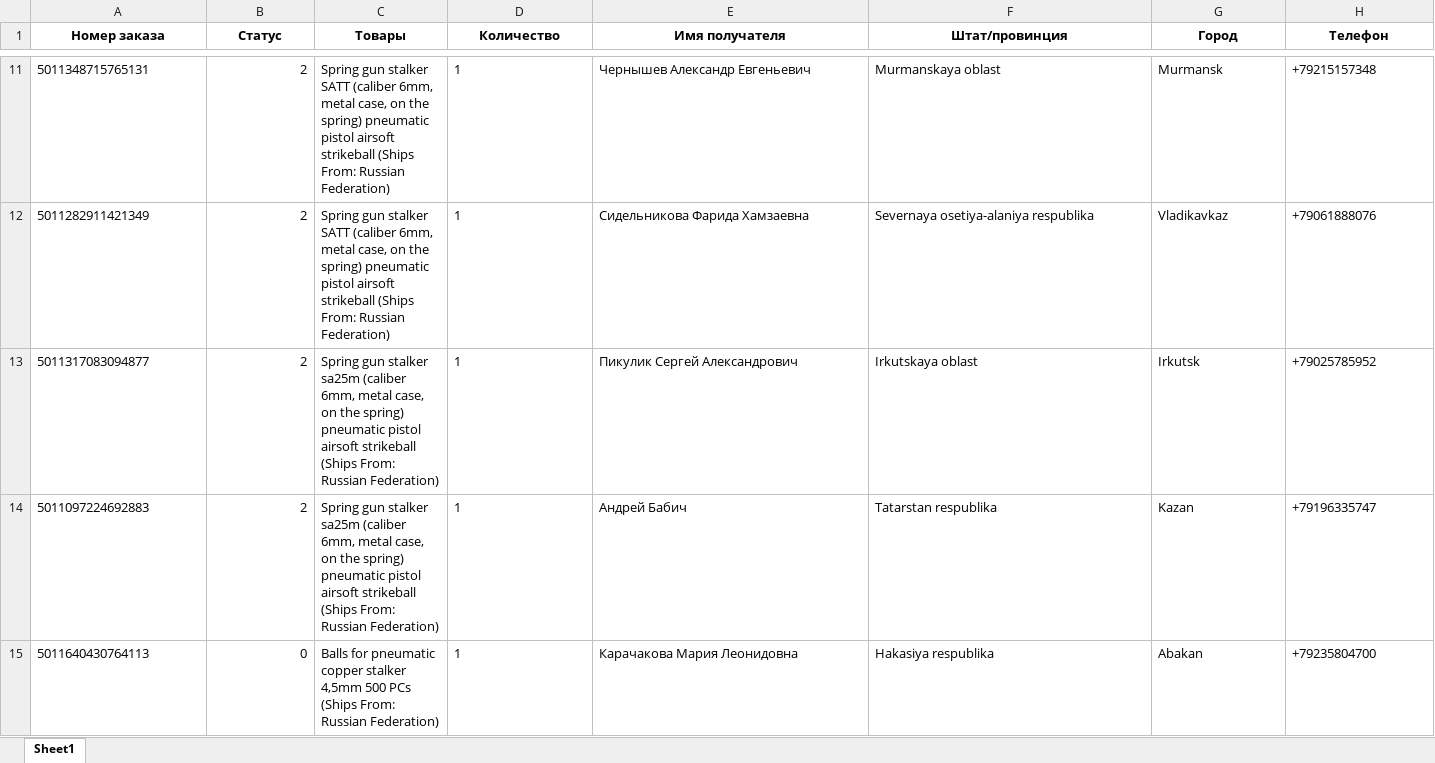
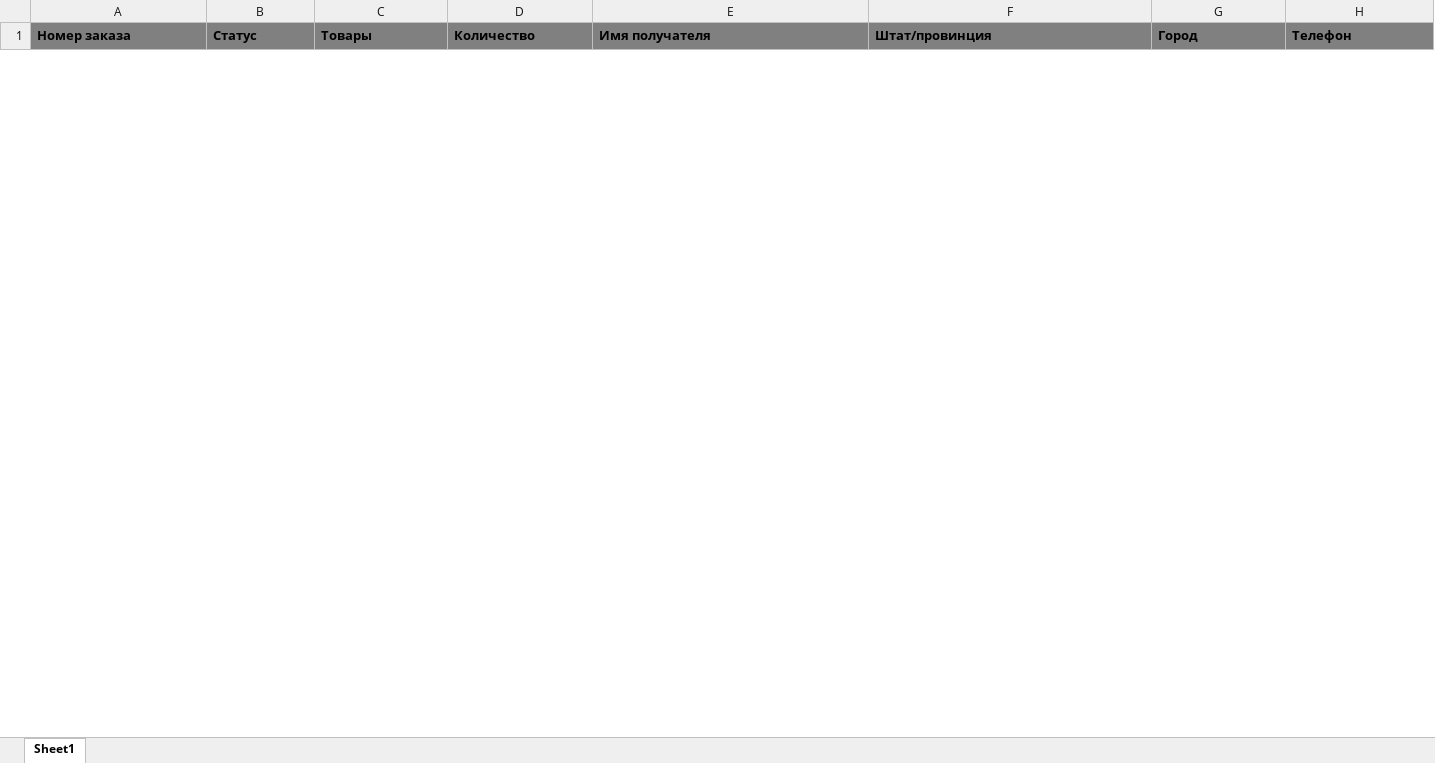
Before and after one commit to Andrey-Belichenko/Auto_Tables, an Excel workbook: output/Посылки.xlsx, sheet Sheet1, drawn as a sheet; only a part is shown, gaps mark what is left out; values as stored, in another font and other column widths than the file's, no borders; removed rows and columns are numbered as before the commit, all else as after; rows hold the shown columns only; the diff covers the shown part only; the diff names each change by its address in the sheet, - before the commit and + after, or states it on an @@ line.

```diff
--- a/output/Посылки.xlsx (sheet Sheet1)
+++ b/output/Посылки.xlsx (sheet Sheet1)
@@ A1:H1 fill: none → #808080, alignment: center → left @@
-row 11: 5011348715765131 | 2 | Spring gun stalker SATT (caliber 6mm, metal case, on the spring) pneumatic pistol airsoft strikeball (Ships From: Russian Federation) | 1 | Чернышев Александр Евгеньевич | Murmanskaya oblast | Murmansk | +79215157348
-row 12: 5011282911421349 | 2 | Spring gun stalker SATT (caliber 6mm, metal case, on the spring) pneumatic pistol airsoft strikeball (Ships From: Russian Federation) | 1 | Сидельникова Фарида Хамзаевна | Severnaya osetiya-alaniya respublika | Vladikavkaz | +79061888076
-row 13: 5011317083094877 | 2 | Spring gun stalker sa25m (caliber 6mm, metal case, on the spring) pneumatic pistol airsoft strikeball (Ships From: Russian Federation) | 1 | Пикулик Сергей Александрович | Irkutskaya oblast | Irkutsk | +79025785952
-row 14: 5011097224692883 | 2 | Spring gun stalker sa25m (caliber 6mm, metal case, on the spring) pneumatic pistol airsoft strikeball (Ships From: Russian Federation) | 1 | Андрей Бабич | Tatarstan respublika | Kazan | +79196335747
-row 15: 5011640430764113 | 0 | Balls for pneumatic copper stalker 4,5mm 500 PCs (Ships From: Russian Federation) | 1 | Карачакова Мария Леонидовна | Hakasiya respublika | Abakan | +79235804700
```
Also changed, not shown: 36 added rows, 83 removed rows and cell formats elsewhere in this sheet, output/Товары.xlsx, 8 other files.
